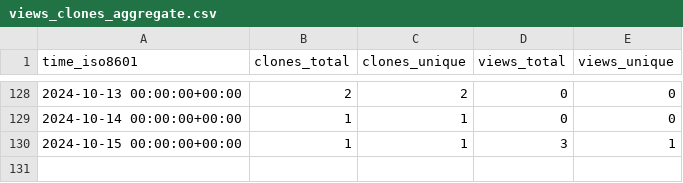
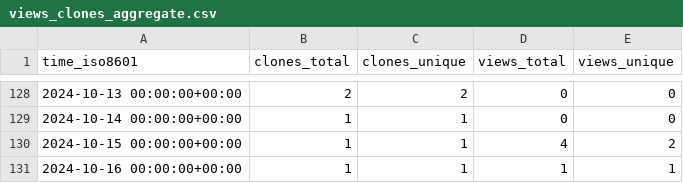
Before and after one commit to grp-bork/reCOGnise, a CSV file: grp-bork/reCOGnise/ghrs-data/views_clones_aggregate.csv, drawn as a sheet; only a part is shown, gaps mark what is left out.

```diff
--- a/grp-bork/reCOGnise/ghrs-data/views_clones_aggregate.csv
+++ b/grp-bork/reCOGnise/ghrs-data/views_clones_aggregate.csv
@@ -129,2 +129,3 @@ time_iso8601,clones_total,clones_unique,views_total,views_unique
 2024-10-14 00:00:00+00:00,1,1,0,0
-2024-10-15 00:00:00+00:00,1,1,3,1
+2024-10-15 00:00:00+00:00,1,1,4,2
+2024-10-16 00:00:00+00:00,1,1,1,1
```
Also changed, not shown: 1 other file.
